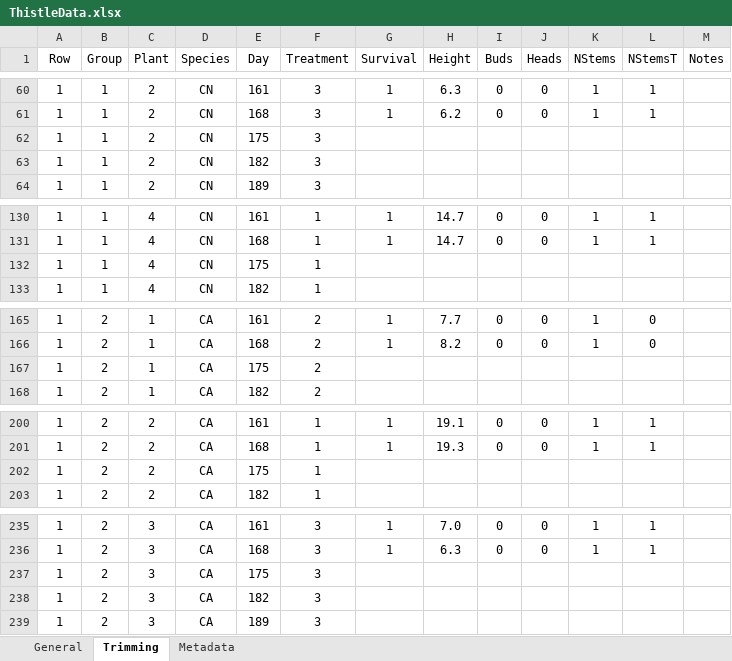
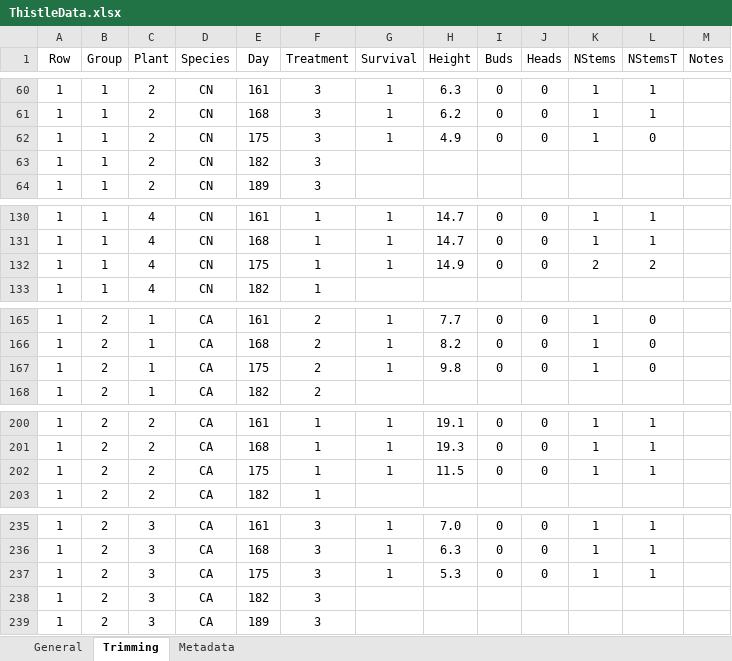
Before and after one commit to TrevorHD/DamageExperiment, an Excel workbook: ThistleData.xlsx, sheet Trimming, drawn as a sheet; only a part is shown, gaps mark what is left out; values as stored, in another font and other column widths than the file's, no borders; the diff covers the shown part only; the diff names each change by its address in the sheet, - before the commit and + after, or states it on an @@ line.

Commit message:
Data update 1
Added weekly trimming data to the data file.

```diff
--- a/ThistleData.xlsx (sheet Trimming)
+++ b/ThistleData.xlsx (sheet Trimming)
-G62 (Survival): (empty)
+G62 (Survival): 1
-H62 (Height): (empty)
+H62 (Height): 4.9
-I62 (Buds): (empty)
+I62 (Buds): 0
-J62 (Heads): (empty)
+J62 (Heads): 0
-K62 (NStems): (empty)
+K62 (NStems): 1
-L62 (NStemsT): (empty)
+L62 (NStemsT): 0
-G132 (Survival): (empty)
+G132 (Survival): 1
-H132 (Height): (empty)
+H132 (Height): 14.9
-I132 (Buds): (empty)
+I132 (Buds): 0
-J132 (Heads): (empty)
+J132 (Heads): 0
-K132 (NStems): (empty)
+K132 (NStems): 2
-L132 (NStemsT): (empty)
+L132 (NStemsT): 2
-G167 (Survival): (empty)
+G167 (Survival): 1
-H167 (Height): (empty)
+H167 (Height): 9.8
-I167 (Buds): (empty)
+I167 (Buds): 0
-J167 (Heads): (empty)
+J167 (Heads): 0
-K167 (NStems): (empty)
+K167 (NStems): 1
-L167 (NStemsT): (empty)
+L167 (NStemsT): 0
-G202 (Survival): (empty)
+G202 (Survival): 1
-H202 (Height): (empty)
+H202 (Height): 11.5
-I202 (Buds): (empty)
+I202 (Buds): 0
-J202 (Heads): (empty)
+J202 (Heads): 0
-K202 (NStems): (empty)
+K202 (NStems): 1
-L202 (NStemsT): (empty)
+L202 (NStemsT): 1
-G237 (Survival): (empty)
+G237 (Survival): 1
-H237 (Height): (empty)
+H237 (Height): 5.3
-I237 (Buds): (empty)
+I237 (Buds): 0
-J237 (Heads): (empty)
+J237 (Heads): 0
-K237 (NStems): (empty)
+K237 (NStems): 1
-L237 (NStemsT): (empty)
+L237 (NStemsT): 1
```
Also changed, not shown: 220 edited cells elsewhere in this sheet.
